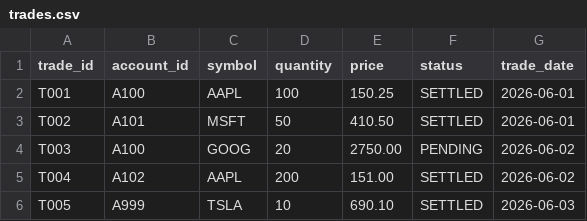
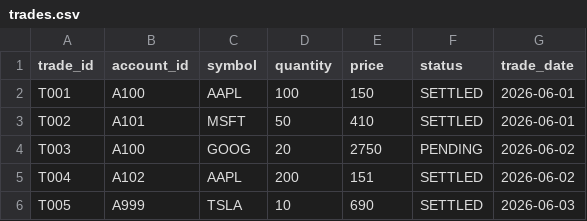
Before and after one commit to phanisrikanth1989/dataprep, a CSV file: agents/examples/demo_brd/trades.csv, drawn as a sheet.

```diff
--- a/agents/examples/demo_brd/trades.csv
+++ b/agents/examples/demo_brd/trades.csv
@@ -1,6 +1,6 @@
 trade_id,account_id,symbol,quantity,price,status,trade_date
-T001,A100,AAPL,100,150.25,SETTLED,2026-06-01
-T002,A101,MSFT,50,410.50,SETTLED,2026-06-01
-T003,A100,GOOG,20,2750.00,PENDING,2026-06-02
-T004,A102,AAPL,200,151.00,SETTLED,2026-06-02
-T005,A999,TSLA,10,690.10,SETTLED,2026-06-03
+T001,A100,AAPL,100,150,SETTLED,2026-06-01
+T002,A101,MSFT,50,410,SETTLED,2026-06-01
+T003,A100,GOOG,20,2750,PENDING,2026-06-02
+T004,A102,AAPL,200,151,SETTLED,2026-06-02
+T005,A999,TSLA,10,690,SETTLED,2026-06-03
```
Also changed, not shown: 3 other files.
